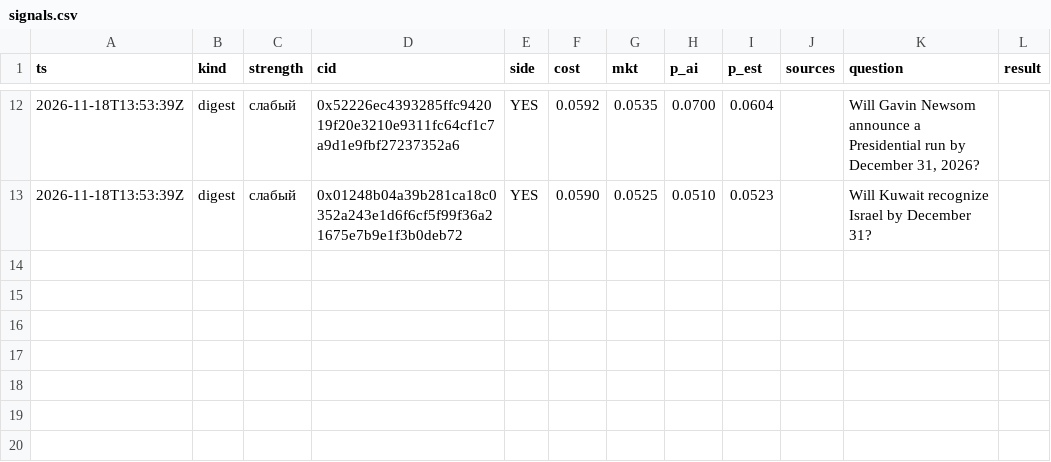
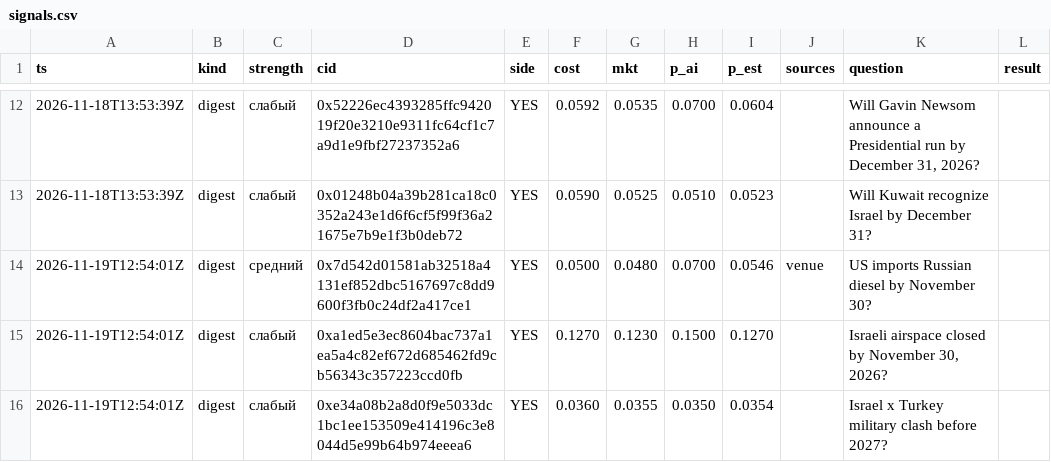
Before and after one commit to 2akklaktu-hue/polymarket, a CSV file: data/live/signals.csv, drawn as a sheet; only a part is shown, gaps mark what is left out.

```diff
--- a/data/live/signals.csv
+++ b/data/live/signals.csv
@@ -13 +13,4 @@ ts,kind,strength,cid,side,cost,mkt,p_ai,p_est,sources,question,result
 2026-11-18T13:53:39Z,digest,слабый,0x01248b04a39b281ca18c0352a243e1d6f6cf5f99f36a21675e7b9e1f3b0deb72,YES,0.0590,0.0525,0.0510,0.0523,,Will Kuwait recognize Israel by December 31?,
+2026-11-19T12:54:01Z,digest,средний,0x7d542d01581ab32518a4131ef852dbc5167697c8dd9600f3fb0c24df2a417ce1,YES,0.0500,0.0480,0.0700,0.0546,venue,US imports Russian diesel by November 30?,
+2026-11-19T12:54:01Z,digest,слабый,0xa1ed5e3ec8604bac737a1ea5a4c82ef672d685462fd9cb56343c357223ccd0fb,YES,0.1270,0.1230,0.1500,0.1270,,"Israeli airspace closed by November 30, 2026?",
+2026-11-19T12:54:01Z,digest,слабый,0xe34a08b2a8d0f9e5033dc1bc1ee153509e414196c3e8044d5e99b64b974eeea6,YES,0.0360,0.0355,0.0350,0.0354,,Israel x Turkey military clash before 2027?,
```
Also changed, not shown: data/live/markets.csv, 2 other files.
